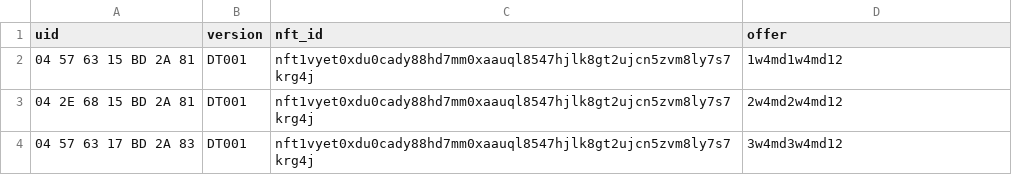
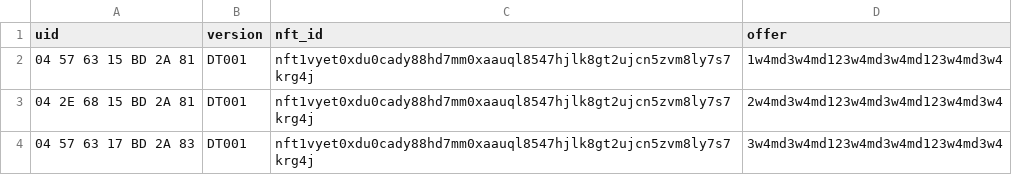
Before and after one commit to Chia-Network/nfc-offer, a CSV file: examples/nfc_data.csv, drawn as a sheet.

Commit message:
increase offer code to 32

```diff
--- a/examples/nfc_data.csv
+++ b/examples/nfc_data.csv
@@ -1,4 +1,4 @@
 uid,version,nft_id,offer
-04 57 63 15 BD 2A 81,DT001,nft1vyet0xdu0cady88hd7mm0xaauql8547hjlk8gt2ujcn5zvm8ly7s7krg4j,1w4md1w4md12
-04 2E 68 15 BD 2A 81,DT001,nft1vyet0xdu0cady88hd7mm0xaauql8547hjlk8gt2ujcn5zvm8ly7s7krg4j,2w4md2w4md12
-04 57 63 17 BD 2A 83,DT001,nft1vyet0xdu0cady88hd7mm0xaauql8547hjlk8gt2ujcn5zvm8ly7s7krg4j,3w4md3w4md12
+04 57 63 15 BD 2A 81,DT001,nft1vyet0xdu0cady88hd7mm0xaauql8547hjlk8gt2ujcn5zvm8ly7s7krg4j,1w4md3w4md123w4md3w4md123w4md3w4
+04 2E 68 15 BD 2A 81,DT001,nft1vyet0xdu0cady88hd7mm0xaauql8547hjlk8gt2ujcn5zvm8ly7s7krg4j,2w4md3w4md123w4md3w4md123w4md3w4
+04 57 63 17 BD 2A 83,DT001,nft1vyet0xdu0cady88hd7mm0xaauql8547hjlk8gt2ujcn5zvm8ly7s7krg4j,3w4md3w4md123w4md3w4md123w4md3w4
```
Also changed, not shown: examples/nft_data.csv, 4 other files.
